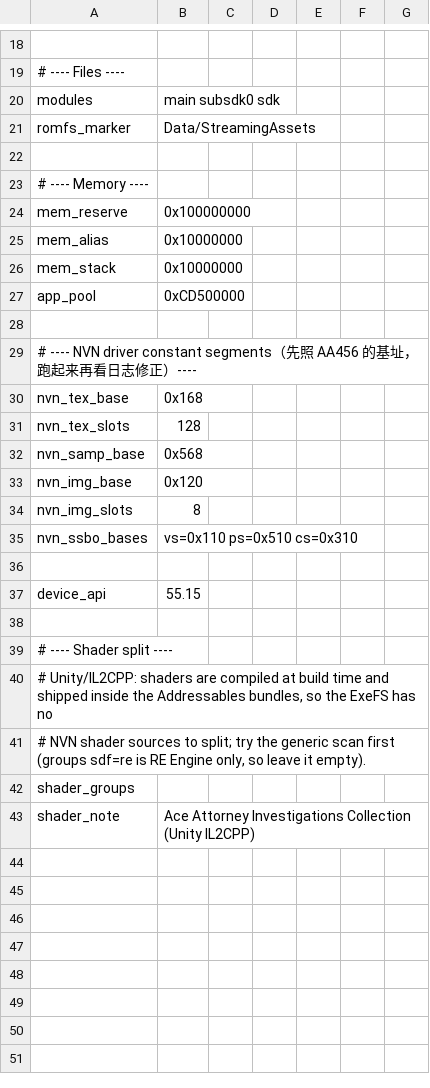
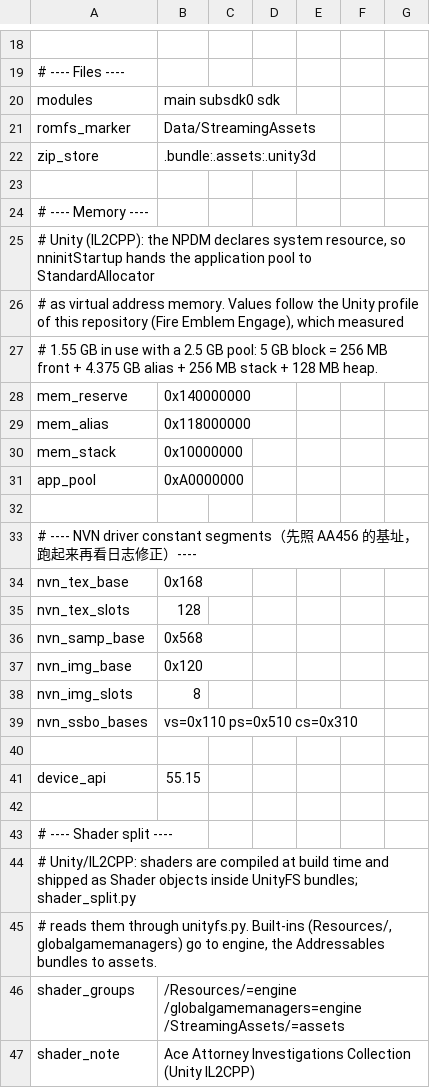
Before and after one commit to armyja/nxnative-aa-port, a TSV file: dm/games/010005501E68C000/game.tsv, drawn as a sheet; only a part is shown, gaps mark what is left out.

Commit message:
Unity: take upstream's UnityFS shader path, adapt the AAI profile, tolerant common-string table
Upstream (seedds/nxnative) already reads Unity shaders: dm/gfx/tools/unityfs.py walks UnityFS
bundles, serialized files and Shader objects (including the pre-2019.3 layouts armyja found on
Cuphead), and shader_split.py turns every Switch subprogram into an NVN program pair. This brings
those files in, keeping this fork's RE Engine .sdf handler, and takes upstream's newer dmsh_build.py.

For Ace Attorney Investigations Collection (Unity 2022.3.17f1 IL2CPP):
- profile follows the Unity profile of this repository (Fire Emblem Engage): 5 GB block, 2.5 GB
  application pool, alias/stack split. With the old 4 GB / 0xCD500000 split the guest aborted in
  Unity's fatal-error reporter right after nninitStartup; with these values it boots into NVN.
- Unity 2022 keeps the common string table in place but patches entries over, so upstream's exact
  'AABB\0AnimationClip\0AnimationCurve\0' prefix no longer matches; common_strings() now accepts the
  shorter prefix and skips damaged runs (names only).
- shader_split.py no longer aborts the whole run on one unreadable bundle: it prints a red line and
  skips it (DM_SHADER_STRICT=1 restores the old behaviour).

Host diagnostics for the abort hunt: DM_DIE_EXIT=1 dumps the guest thread state and exits (so
on-exit reports run), plus the fatal reporter's message buffer and the guest call chain.

```diff
--- a/dm/games/010005501E68C000/game.tsv
+++ b/dm/games/010005501E68C000/game.tsv
@@ -21,8 +21,12 @@ modules	main subsdk0 sdk
 romfs_marker	Data/StreamingAssets
+zip_store	.bundle:.assets:.unity3d
 
 # ---- Memory ----
-mem_reserve	0x100000000
-mem_alias	0x10000000
+# Unity (IL2CPP): the NPDM declares system resource, so nninitStartup hands the application pool to StandardAllocator
+# as virtual address memory. Values follow the Unity profile of this repository (Fire Emblem Engage), which measured
+# 1.55 GB in use with a 2.5 GB pool: 5 GB block = 256 MB front + 4.375 GB alias + 256 MB stack + 128 MB heap.
+mem_reserve	0x140000000
+mem_alias	0x118000000
 mem_stack	0x10000000
-app_pool	0xCD500000
+app_pool	0xA0000000
 
@@ -39,5 +43,5 @@ device_api	55.15
 # ---- Shader split ----
-# Unity/IL2CPP: shaders are compiled at build time and shipped inside the Addressables bundles, so the ExeFS has no
-# NVN shader sources to split; try the generic scan first (groups sdf=re is RE Engine only, so leave it empty).
-shader_groups	
+# Unity/IL2CPP: shaders are compiled at build time and shipped as Shader objects inside UnityFS bundles; shader_split.py
+# reads them through unityfs.py. Built-ins (Resources/, globalgamemanagers) go to engine, the Addressables bundles to assets.
+shader_groups	/Resources/=engine /globalgamemanagers=engine /StreamingAssets/=assets
 shader_note	Ace Attorney Investigations Collection (Unity IL2CPP)
```
Also changed, not shown: 5 other files.
